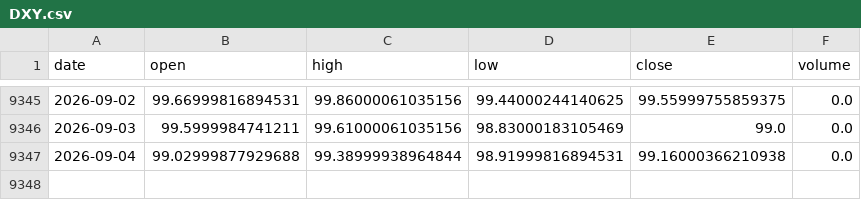
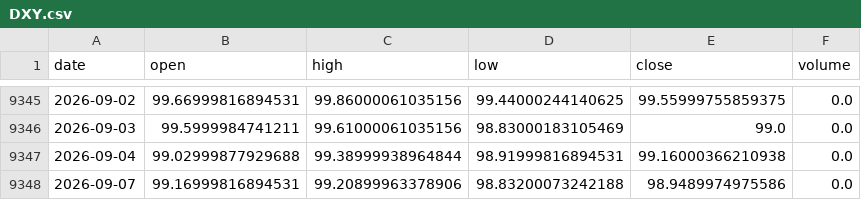
Before and after one commit to amincato/GOLDSTEIN, a CSV file: data/cache/DXY.csv, drawn as a sheet; only a part is shown, gaps mark what is left out.

```diff
--- a/data/cache/DXY.csv
+++ b/data/cache/DXY.csv
@@ -9347 +9347,2 @@ date,open,high,low,close,volume
 2026-09-04,99.02999877929688,99.38999938964844,98.91999816894531,99.16000366210938,0.0
+2026-09-07,99.16999816894531,99.20899963378906,98.83200073242188,98.9489974975586,0.0
```
Also changed, not shown: data/cache/BTC.csv, data/cache/WTI.csv, 17 other files.
